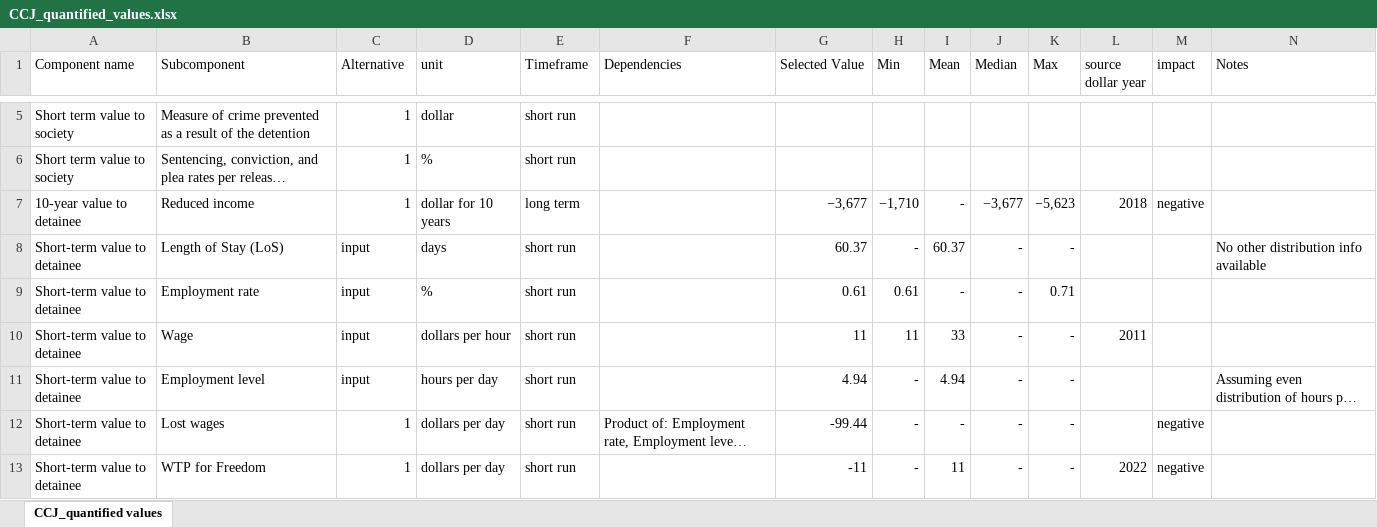
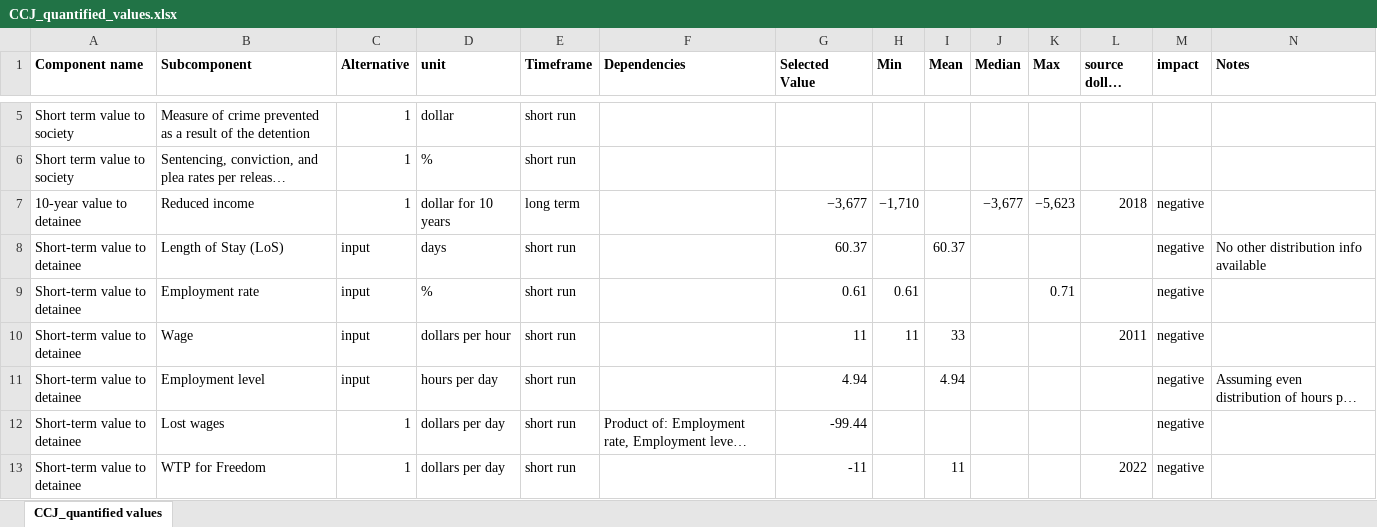
Before and after one commit to vera-lovelace/CCJ, an Excel workbook: Data/CCJ_quantified_values.xlsx, sheet CCJ_quantified values, drawn as a sheet; only a part is shown, gaps mark what is left out; long unchanged cells end in …; values as stored, in another font and other column widths than the file's, no borders; the diff covers the shown part only; the diff names each change by its address in the sheet, - before the commit and + after, or states it on an @@ line.

```diff
--- a/Data/CCJ_quantified_values.xlsx (sheet CCJ_quantified values)
+++ b/Data/CCJ_quantified_values.xlsx (sheet CCJ_quantified values)
-A1:N1 bold: off
+A1:N1 bold: on
-I7 (Mean): -
+I7 (Mean): (empty)
-H8 (Min): -
+H8 (Min): (empty)
-J8:J13 (Median): -
+J8:J13 (Median): (empty)
-K8 (Max): -
+K8 (Max): (empty)
-M8:M11 (impact): (empty)
+M8:M11 (impact): negative
-I9 (Mean): -
+I9 (Mean): (empty)
-K10:K13 (Max): -
+K10:K13 (Max): (empty)
-H11:H13 (Min): -
+H11:H13 (Min): (empty)
-I12 (Mean): -
+I12 (Mean): (empty)
```
Also changed, not shown: 2 added rows, 8 edited cells and cell formats elsewhere in this sheet, 1 other file.
